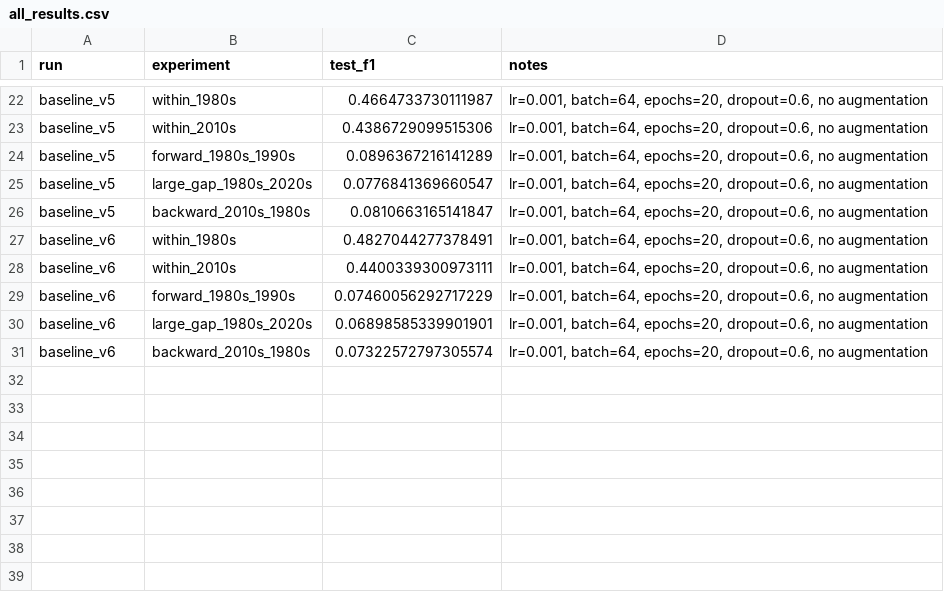
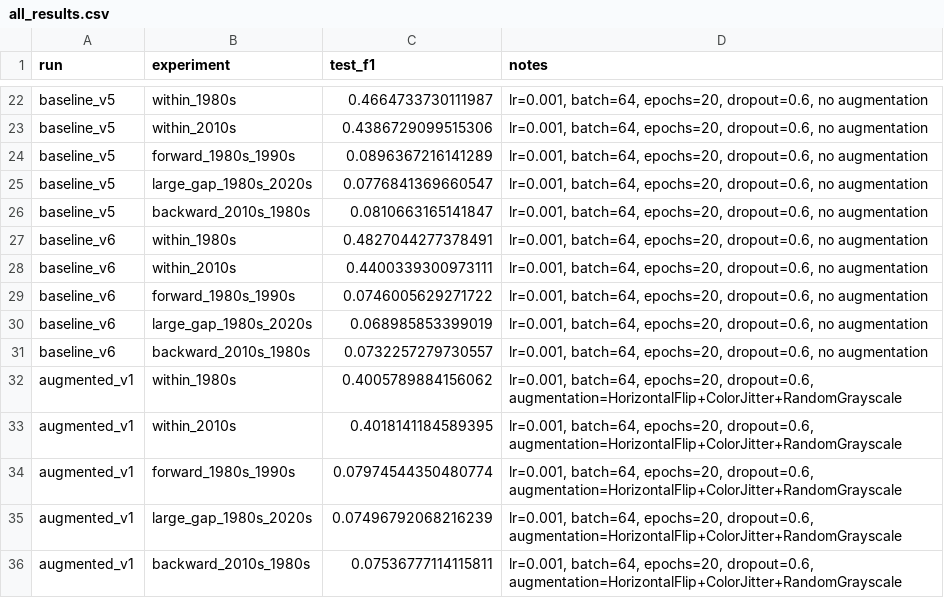
Before and after one commit to katemhouston/movie-poster-genre, a CSV file: all_results.csv, drawn as a sheet; only a part is shown, gaps mark what is left out.

```diff
--- a/all_results.csv
+++ b/all_results.csv
@@ -28,4 +28,9 @@ baseline_v6,within_1980s,0.4827044277378491,"lr=0.001, batch=64, epochs=20, drop
 baseline_v6,within_2010s,0.4400339300973111,"lr=0.001, batch=64, epochs=20, dropout=0.6, no augmentation"
-baseline_v6,forward_1980s_1990s,0.07460056292717229,"lr=0.001, batch=64, epochs=20, dropout=0.6, no augmentation"
-baseline_v6,large_gap_1980s_2020s,0.06898585339901901,"lr=0.001, batch=64, epochs=20, dropout=0.6, no augmentation"
-baseline_v6,backward_2010s_1980s,0.07322572797305574,"lr=0.001, batch=64, epochs=20, dropout=0.6, no augmentation"
+baseline_v6,forward_1980s_1990s,0.0746005629271722,"lr=0.001, batch=64, epochs=20, dropout=0.6, no augmentation"
+baseline_v6,large_gap_1980s_2020s,0.068985853399019,"lr=0.001, batch=64, epochs=20, dropout=0.6, no augmentation"
+baseline_v6,backward_2010s_1980s,0.0732257279730557,"lr=0.001, batch=64, epochs=20, dropout=0.6, no augmentation"
+augmented_v1,within_1980s,0.4005789884156062,"lr=0.001, batch=64, epochs=20, dropout=0.6, augmentation=HorizontalFlip+ColorJitter+RandomGrayscale"
+augmented_v1,within_2010s,0.4018141184589395,"lr=0.001, batch=64, epochs=20, dropout=0.6, augmentation=HorizontalFlip+ColorJitter+RandomGrayscale"
+augmented_v1,forward_1980s_1990s,0.07974544350480774,"lr=0.001, batch=64, epochs=20, dropout=0.6, augmentation=HorizontalFlip+ColorJitter+RandomGrayscale"
+augmented_v1,large_gap_1980s_2020s,0.07496792068216239,"lr=0.001, batch=64, epochs=20, dropout=0.6, augmentation=HorizontalFlip+ColorJitter+RandomGrayscale"
+augmented_v1,backward_2010s_1980s,0.07536777114115811,"lr=0.001, batch=64, epochs=20, dropout=0.6, augmentation=HorizontalFlip+ColorJitter+RandomGrayscale"
```
Also changed, not shown: 14 other files.
